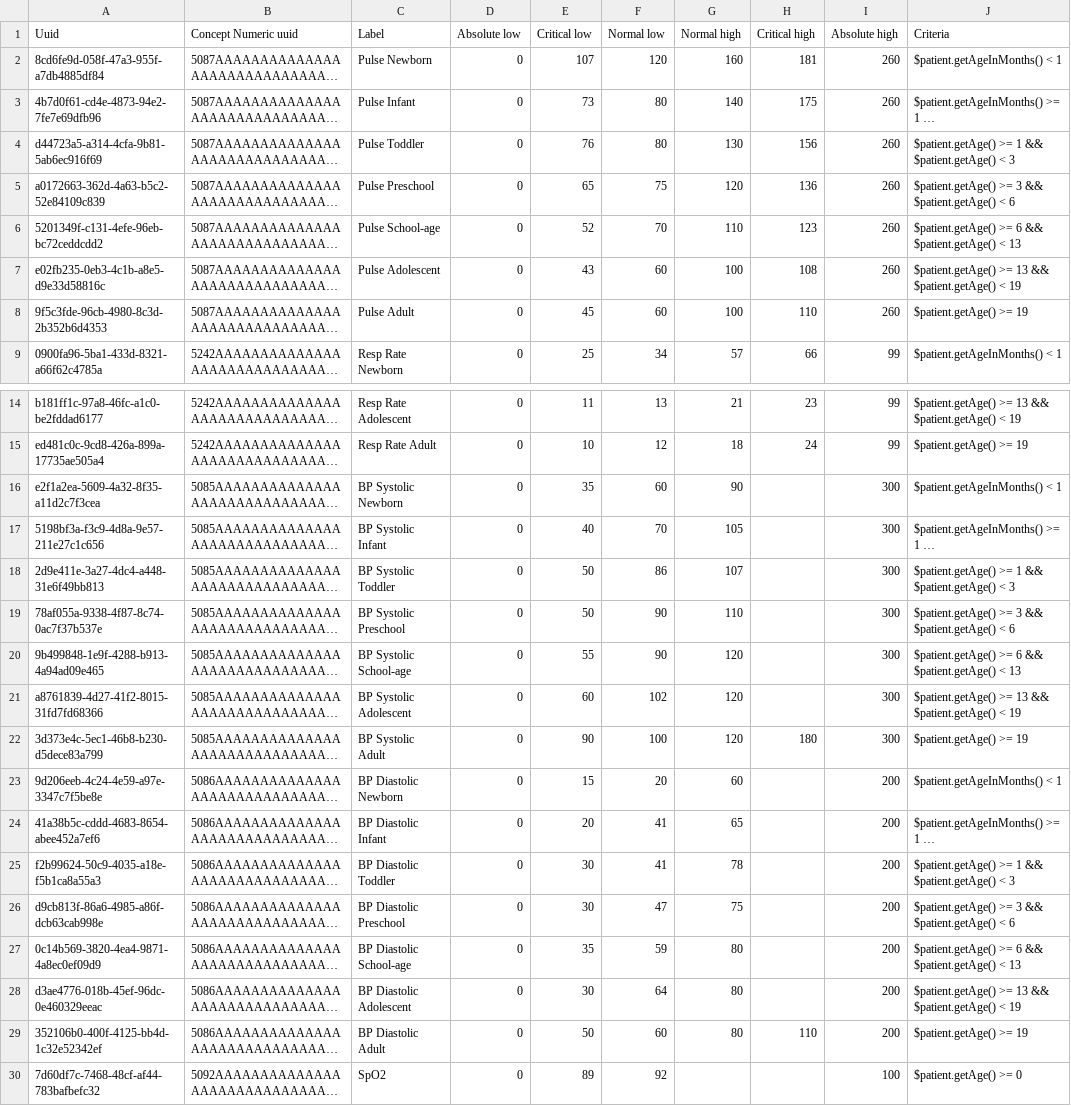
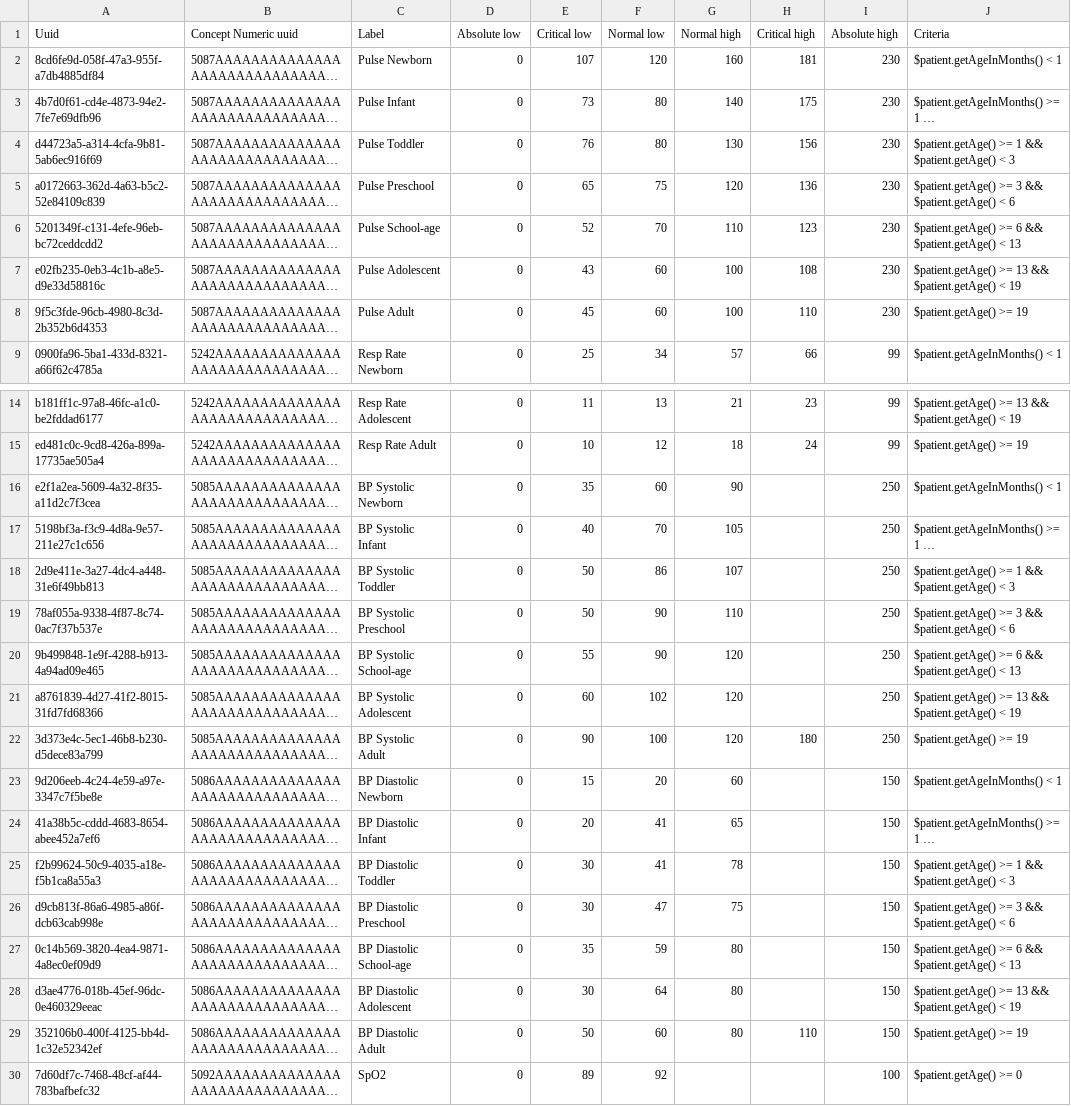
Before and after one commit to openmrs/openmrs-content-referenceapplication-demo, a CSV file: configuration/backend_configuration/conceptreferencerange/conceptreferenceranges.csv, drawn as a sheet; only a part is shown, gaps mark what is left out; long unchanged cells end in …; the diff names each change by its address in the sheet, - before the commit and + after, or states it on an @@ line.

Commit message:
Update Absolute Values to match latest CIEL release (#21)
We noticed bugs when this file's Absolute ranges were higher than the CIEL code that supported that line item.

So for now, we are reverting the Absolutes for Pulse, BP-Systolic and BP-Diastolic back to CIEL's Absolute ranges (230, 250, and 150 respectively).

Yesterday CIEL updated to match our desired Absolutes (300, 300, and 200 respectively); however, that version of CIEL is not yet released. So in about a month once that is released, we will need to update this again.

But in the meantime this will protect against the bugs related to Absolute Ranges in this release.

```diff
--- a/configuration/backend_configuration/conceptreferencerange/conceptreferenceranges.csv
+++ b/configuration/backend_configuration/conceptreferencerange/conceptreferenceranges.csv
-I2:I8 (Absolute high): 260
+I2:I8 (Absolute high): 230
-I16:I22 (Absolute high): 300
+I16:I22 (Absolute high): 250
-I23:I29 (Absolute high): 200
+I23:I29 (Absolute high): 150
```
